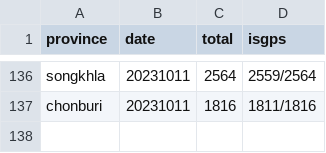
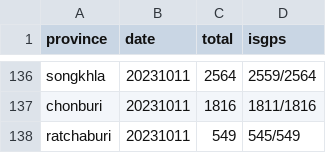
Before and after one commit to phawitb/crawler-led3-window, a CSV file: currentstage.csv, drawn as a sheet; only a part is shown, gaps mark what is left out.

Commit message:
Update currentstage.csv

```diff
--- a/currentstage.csv
+++ b/currentstage.csv
@@ -137 +137,2 @@ songkhla,20231011,2564,2559/2564
 chonburi,20231011,1816,1811/1816
+ratchaburi,20231011,549,545/549
```
